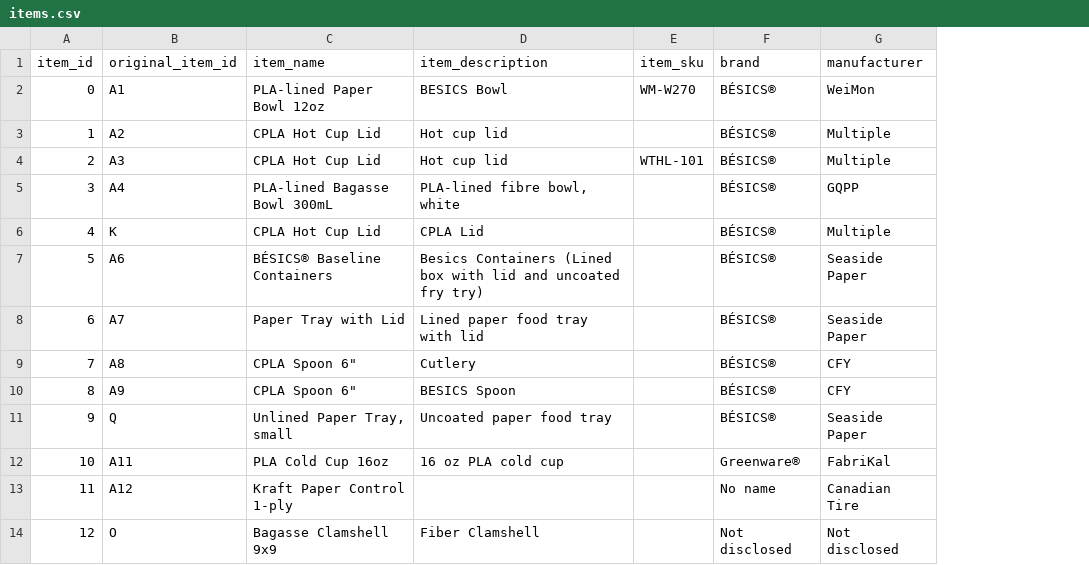
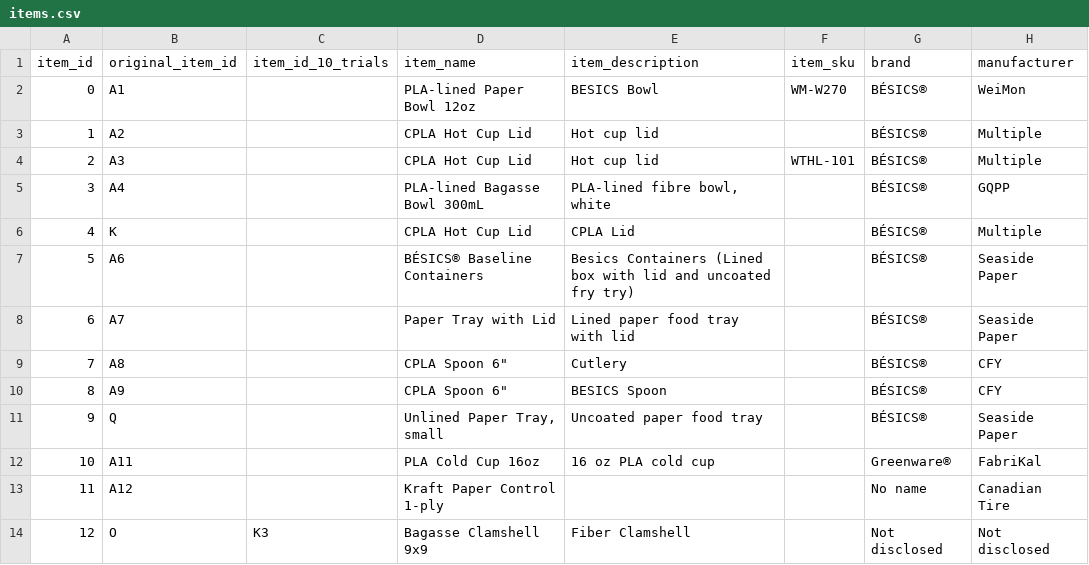
Before and after one commit to uchicago-dsi/compostable-disintegration-analysis, a CSV file: data/finalized_datasets/items.csv, drawn as a sheet; only a part is shown; the diff names each change by its address in the sheet, - before the commit and + after, or states it on an @@ line.

```diff
--- a/data/finalized_datasets/items.csv
+++ b/data/finalized_datasets/items.csv
+column C (item_id_10_trials), row 14: K3
```
Also changed, not shown: 3 other files.
